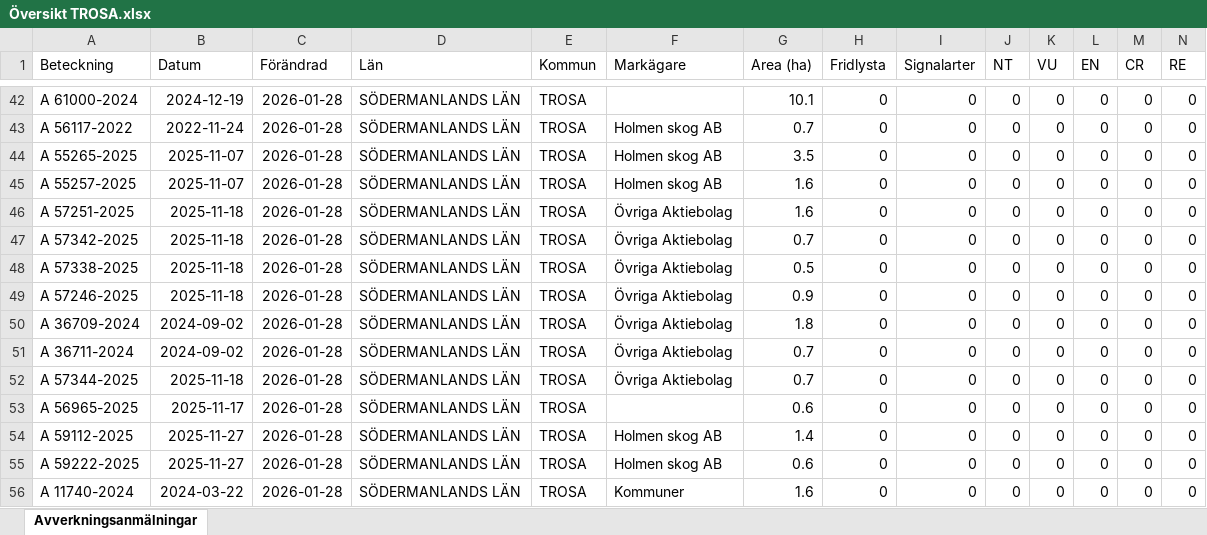
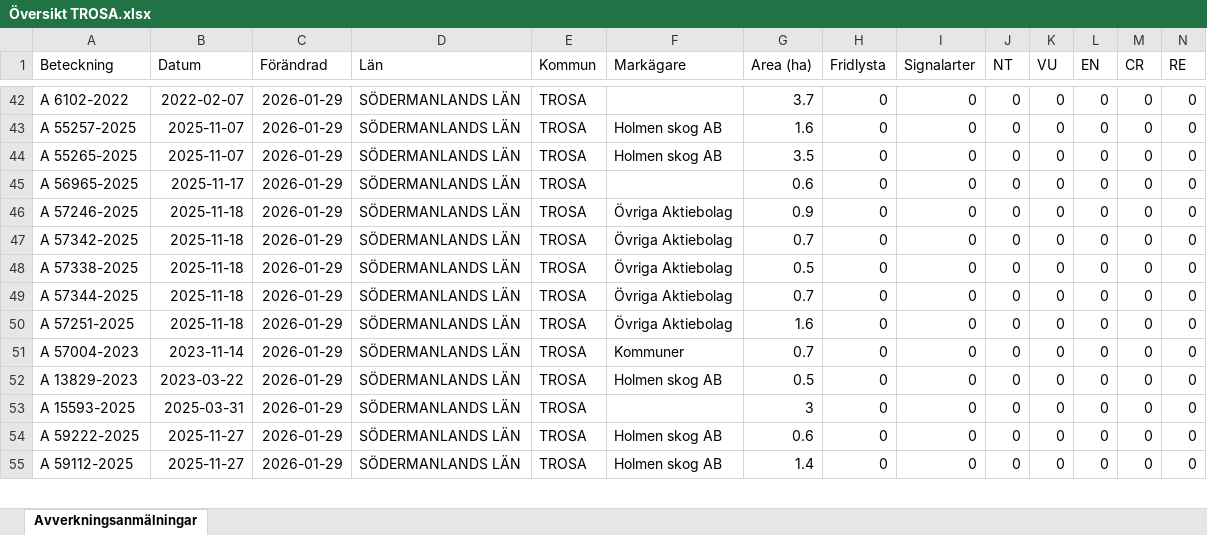
Before and after one commit to klasma/Logging_0488, an Excel workbook: Översikt TROSA.xlsx, sheet Avverkningsanmälningar, drawn as a sheet; only a part is shown, gaps mark what is left out; values as stored, in another font and other column widths than the file's, no borders; removed rows and columns are numbered as before the commit, all else as after; rows hold the shown columns only; the diff covers the shown part only; the diff names each change by its address in the sheet, - before the commit and + after, or states it on an @@ line.

```diff
--- a/Översikt TROSA.xlsx (sheet Avverkningsanmälningar)
+++ b/Översikt TROSA.xlsx (sheet Avverkningsanmälningar)
-A42 (Beteckning): A 61000-2024
+A42 (Beteckning): A 6102-2022
-B42 (Datum): 2024-12-19
+B42 (Datum): 2022-02-07
-C42 (Förändrad): 2026-01-28
+C42 (Förändrad): 2026-01-29
-G42 (Area (ha)): 10.1
+G42 (Area (ha)): 3.7
-row 43: A 56117-2022 | 2022-11-24 | 2026-01-28 | SÖDERMANLANDS LÄN | TROSA | Holmen skog AB | 0.7 | 0 | 0 | 0 | 0 | 0 | 0 | 0
-row 44: A 55265-2025 | 2025-11-07 | 2026-01-28 | SÖDERMANLANDS LÄN | TROSA | Holmen skog AB | 3.5 | 0 | 0 | 0 | 0 | 0 | 0 | 0
-C43 (Förändrad): 2026-01-28
+C43 (Förändrad): 2026-01-29
+row 44: A 55265-2025 | 2025-11-07 | 2026-01-29 | SÖDERMANLANDS LÄN | TROSA | Holmen skog AB | 3.5 | 0 | 0 | 0 | 0 | 0 | 0 | 0
+row 45: A 56965-2025 | 2025-11-17 | 2026-01-29 | SÖDERMANLANDS LÄN | TROSA |  | 0.6 | 0 | 0 | 0 | 0 | 0 | 0 | 0
-A46 (Beteckning): A 57251-2025
+A46 (Beteckning): A 57246-2025
-C46:C48 (Förändrad): 2026-01-28
+C46:C48 (Förändrad): 2026-01-29
-G46 (Area (ha)): 1.6
+G46 (Area (ha)): 0.9
-row 49: A 57246-2025 | 2025-11-18 | 2026-01-28 | SÖDERMANLANDS LÄN | TROSA | Övriga Aktiebolag | 0.9 | 0 | 0 | 0 | 0 | 0 | 0 | 0
-row 50: A 36709-2024 | 2024-09-02 | 2026-01-28 | SÖDERMANLANDS LÄN | TROSA | Övriga Aktiebolag | 1.8 | 0 | 0 | 0 | 0 | 0 | 0 | 0
-row 51: A 36711-2024 | 2024-09-02 | 2026-01-28 | SÖDERMANLANDS LÄN | TROSA | Övriga Aktiebolag | 0.7 | 0 | 0 | 0 | 0 | 0 | 0 | 0
-C49:C50 (Förändrad): 2026-01-28
+C49:C50 (Förändrad): 2026-01-29
-A50 (Beteckning): A 56965-2025
+A50 (Beteckning): A 57251-2025
-B50 (Datum): 2025-11-17
+B50 (Datum): 2025-11-18
-F50 (Markägare): (empty)
+F50 (Markägare): Övriga Aktiebolag
-G50 (Area (ha)): 0.6
+G50 (Area (ha)): 1.6
+row 51: A 57004-2023 | 2023-11-14 | 2026-01-29 | SÖDERMANLANDS LÄN | TROSA | Kommuner | 0.7 | 0 | 0 | 0 | 0 | 0 | 0 | 0
-A52 (Beteckning): A 59112-2025
+A52 (Beteckning): A 13829-2023
-B52 (Datum): 2025-11-27
+B52 (Datum): 2023-03-22
-C52 (Förändrad): 2026-01-28
+C52 (Förändrad): 2026-01-29
-G52 (Area (ha)): 1.4
+G52 (Area (ha)): 0.5
+row 53: A 15593-2025 | 2025-03-31 | 2026-01-29 | SÖDERMANLANDS LÄN | TROSA |  | 3 | 0 | 0 | 0 | 0 | 0 | 0 | 0
-C54:C55 (Förändrad): 2026-01-28
+C54:C55 (Förändrad): 2026-01-29
-A55 (Beteckning): A 11740-2024
+A55 (Beteckning): A 59112-2025
-B55 (Datum): 2024-03-22
+B55 (Datum): 2025-11-27
-F55 (Markägare): Kommuner
+F55 (Markägare): Holmen skog AB
-G55 (Area (ha)): 1.6
+G55 (Area (ha)): 1.4
```
Also changed, not shown: 19 added rows, 18 removed rows and 100 edited cells elsewhere in this sheet, artfynd/A 11123-2023 artfynd.xlsx, artfynd/A 13760-2022 artfynd.xlsx, 52 other files.
